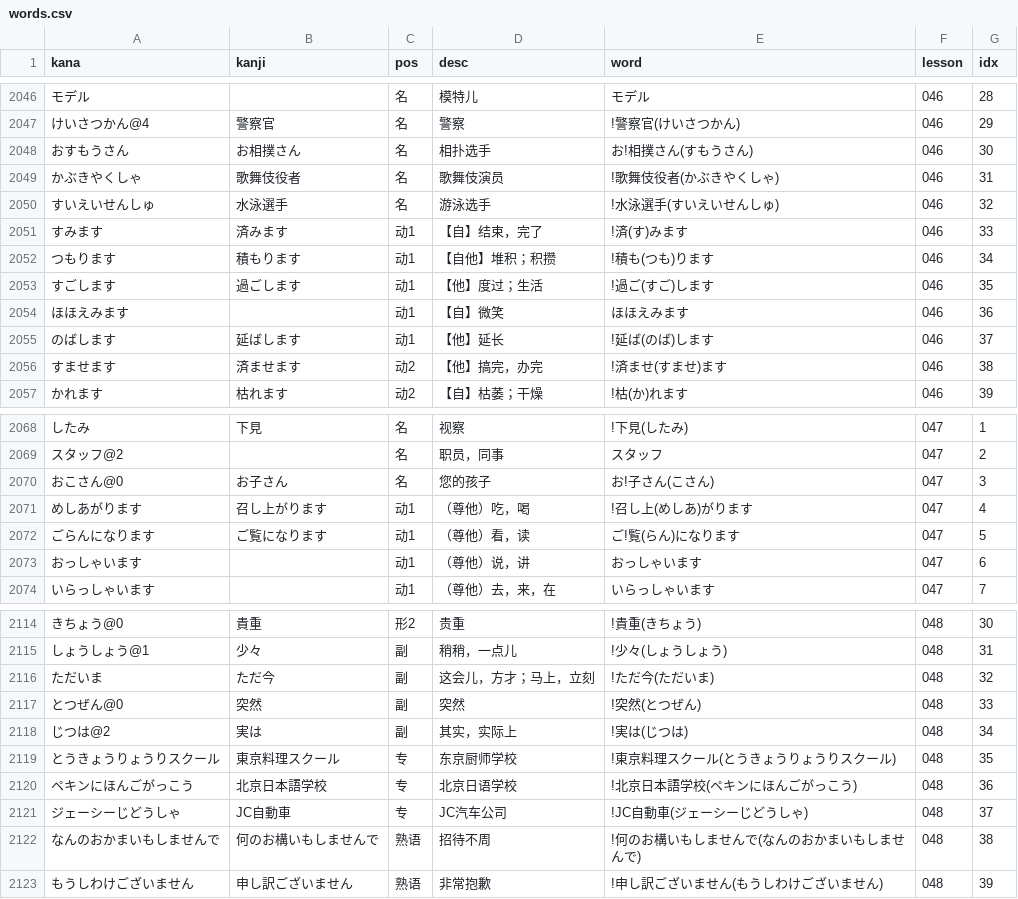
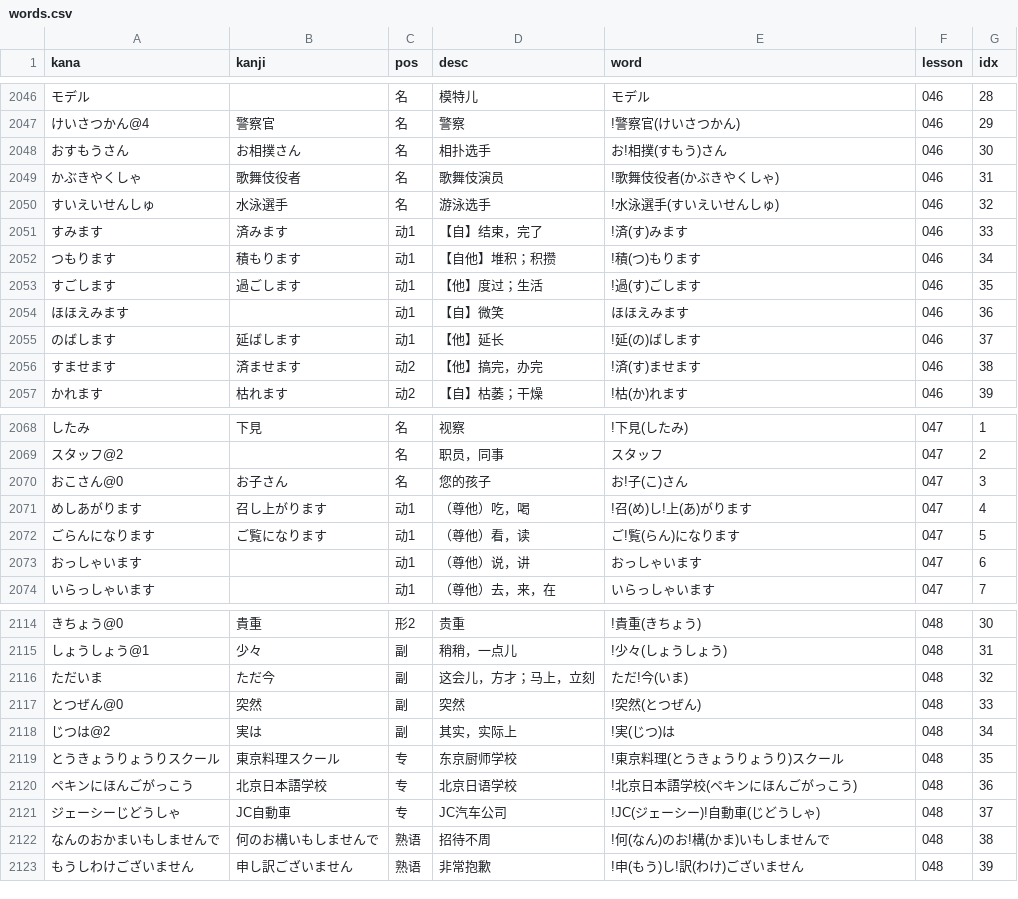
Before and after one commit to wizicer/LearnJapan, a CSV file: _data/words.csv, drawn as a sheet; only a part is shown, gaps mark what is left out; the diff covers the shown part only.

```diff
--- a/_data/words.csv
+++ b/_data/words.csv
@@ -2048 +2048 @@ kana,kanji,pos,desc,word,lesson,idx
-おすもうさん                 , お相撲さん             , 名     , 相扑选手                       , お!相撲さん(すもうさん)                             , 046 , 30
+おすもうさん         , お相撲さん     , 名   , 相扑选手                       , お!相撲(すもう)さん             , 046 , 30
@@ -2052,2 +2052,2 @@ kana,kanji,pos,desc,word,lesson,idx
-つもります                   , 積もります             , 动1    , 【自他】堆积；积攒             , !積も(つも)ります                                   , 046 , 34
-すごします                   , 過ごします             , 动1    , 【他】度过；生活               , !過ご(すご)します                                   , 046 , 35
+つもります           , 積もります     , 动1  , 【自他】堆积；积攒             , !積(つ)もります                 , 046 , 34
+すごします           , 過ごします     , 动1  , 【他】度过；生活               , !過(す)ごします                 , 046 , 35
@@ -2055,2 +2055,2 @@ kana,kanji,pos,desc,word,lesson,idx
-のばします                   , 延ばします             , 动1    , 【他】延长                     , !延ば(のば)します                                   , 046 , 37
-すませます                   , 済ませます             , 动2    , 【他】搞完，办完               , !済ませ(すませ)ます                                 , 046 , 38
+のばします           , 延ばします     , 动1  , 【他】延长                     , !延(の)ばします                 , 046 , 37
+すませます           , 済ませます     , 动2  , 【他】搞完，办完               , !済(す)ませます                 , 046 , 38
@@ -2070,2 +2070,2 @@ kana,kanji,pos,desc,word,lesson,idx
-おこさん@0                   , お子さん               , 名     , 您的孩子                       , お!子さん(こさん)                                   , 047 , 3
-めしあがります               , 召し上がります         , 动1    , （尊他）吃，喝                 , !召し上(めしあ)がります                             , 047 , 4
+おこさん@0           , お子さん       , 名   , 您的孩子                       , お!子(こ)さん                   , 047 , 3
+めしあがります       , 召し上がります , 动1  , （尊他）吃，喝                 , !召(め)し!上(あ)がります        , 047 , 4
@@ -2116 +2116 @@ kana,kanji,pos,desc,word,lesson,idx
-ただいま                     , ただ今                 , 副     , 这会儿，方才；马上，立刻       , !ただ今(ただいま)                                   , 048 , 32
+ただいま             , ただ今         , 副   , 这会儿，方才；马上，立刻       , ただ!今(いま)                   , 048 , 32
@@ -2118,2 +2118,2 @@ kana,kanji,pos,desc,word,lesson,idx
-じつは@2                     , 実は                   , 副     , 其实，实际上                   , !実は(じつは)                                       , 048 , 34
-とうきょうりょうりスクール   , 東京料理スクール       , 专     , 东京厨师学校                   , !東京料理スクール(とうきょうりょうりスクール)       , 048 , 35
+じつは@2             , 実は           , 副   , 其实，实际上                   , !実(じつ)は                     , 048 , 34
+とうきょうりょうりスクール , 東京料理スクール       , 专   , 东京厨师学校 , !東京料理(とうきょうりょうり)スクール   , 048 , 35
@@ -2121,3 +2121,3 @@ kana,kanji,pos,desc,word,lesson,idx
-ジェーシーじどうしゃ         , JC自動車               , 专     , JC汽车公司                     , !JC自動車(ジェーシーじどうしゃ)                     , 048 , 37
-なんのおかまいもしませんで   , 何のお構いもしませんで , 熟语   , 招待不周                       , !何のお構いもしませんで(なんのおかまいもしませんで) , 048 , 38
-もうしわけございません       , 申し訳ございません     , 熟语   , 非常抱歉                       , !申し訳ございません(もうしわけございません)         , 048 , 39
+ジェーシーじどうしゃ       , JC自動車               , 专   , JC汽车公司   , !JC(ジェーシー)!自動車(じどうしゃ)      , 048 , 37
+なんのおかまいもしませんで , 何のお構いもしませんで , 熟语 , 招待不周     , !何(なん)のお!構(かま)いもしませんで    , 048 , 38
+もうしわけございません     , 申し訳ございません     , 熟语 , 非常抱歉     , !申(もう)し!訳(わけ)ございません        , 048 , 39
```
Also changed, not shown: 12 edited cells elsewhere in this file, 1 other file.
